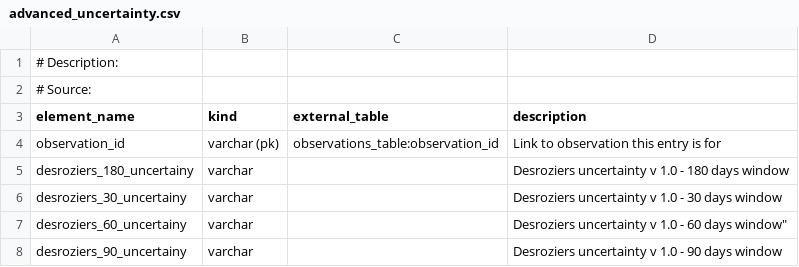
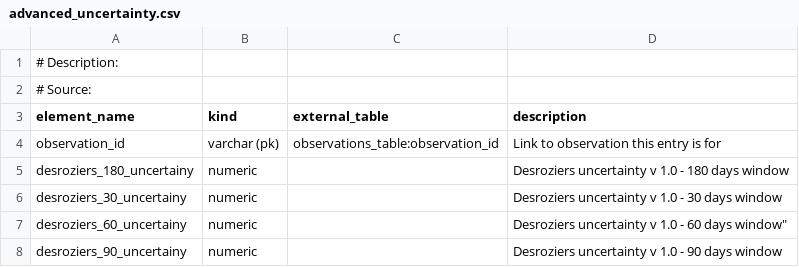
Before and after one commit to ecmwf-projects/cdm-obs, a CSV file: table_definitions/advanced_uncertainty.csv, drawn as a sheet.

Commit message:
fix dtypes (kind column)

```diff
--- a/table_definitions/advanced_uncertainty.csv
+++ b/table_definitions/advanced_uncertainty.csv
@@ -4,5 +4,5 @@ element_name	kind	external_table	description
 observation_id	varchar (pk)	observations_table:observation_id	Link to observation this entry is for
-desroziers_180_uncertainy	varchar 		Desroziers uncertainty v 1.0 - 180 days window
-desroziers_30_uncertainy	varchar 		Desroziers uncertainty v 1.0 - 30 days window
-desroziers_60_uncertainy	varchar 		Desroziers uncertainty v 1.0 - 60 days window"
-desroziers_90_uncertainy	varchar 		Desroziers uncertainty v 1.0 - 90 days window
+desroziers_180_uncertainy	numeric 		Desroziers uncertainty v 1.0 - 180 days window
+desroziers_30_uncertainy	numeric 		Desroziers uncertainty v 1.0 - 30 days window
+desroziers_60_uncertainy	numeric 		Desroziers uncertainty v 1.0 - 60 days window"
+desroziers_90_uncertainy	numeric 		Desroziers uncertainty v 1.0 - 90 days window
```
